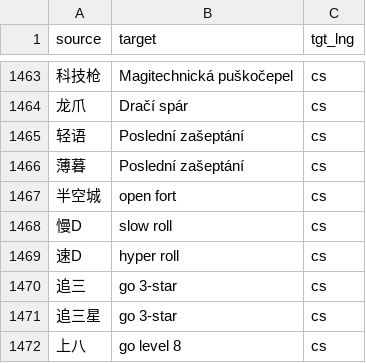
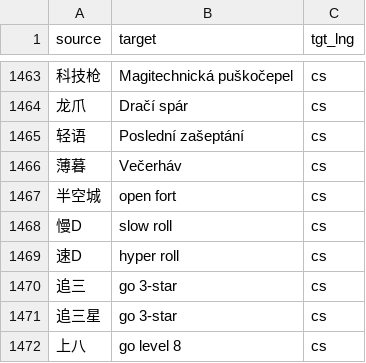
Before and after one commit to XWang20/tft-glossary, a CSV file: glossaries/tft_cs.csv, drawn as a sheet; only a part is shown, gaps mark what is left out; the diff names each change by its address in the sheet, - before the commit and + after, or states it on an @@ line.

```diff
--- a/glossaries/tft_cs.csv
+++ b/glossaries/tft_cs.csv
-B1466 (target): Poslední zašeptání
+B1466 (target): Večerháv
```
Also changed, not shown: glossaries/tft_el.csv, glossaries/tft_fr.csv, 19 other files.
